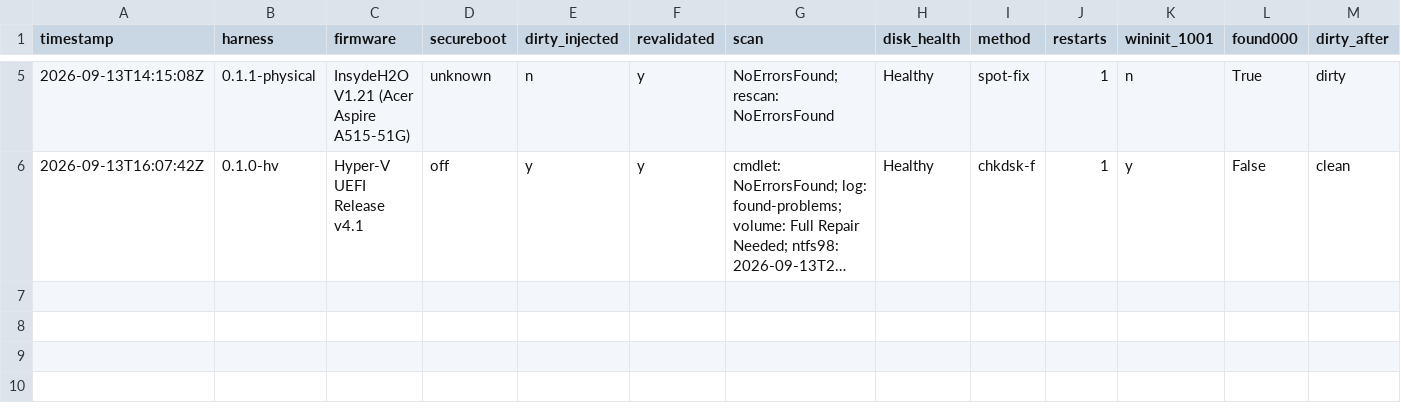
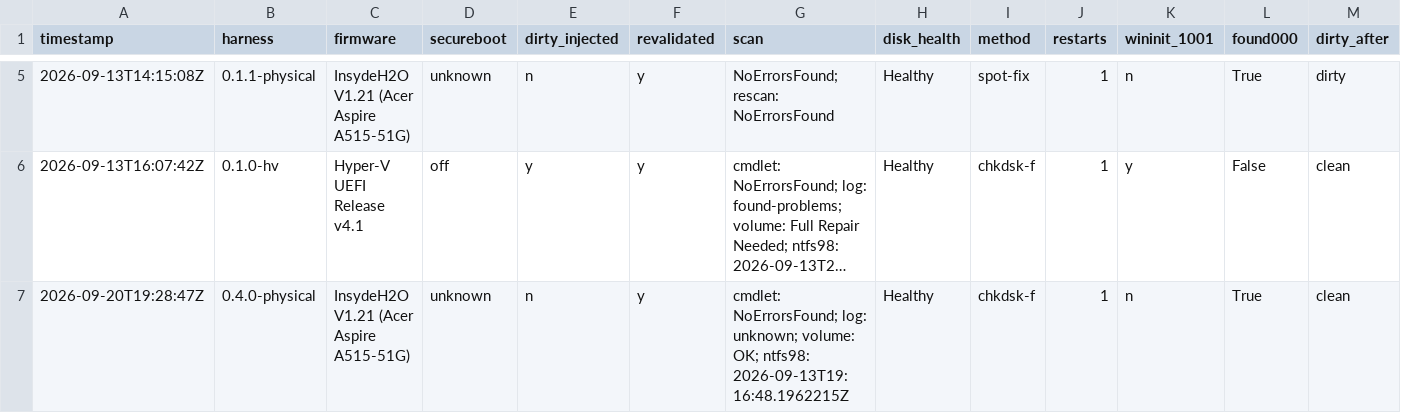
Before and after one commit to addlatt/upgrade_, a CSV file: docs/validation-results/r18-prologue.csv, drawn as a sheet; only a part is shown, gaps mark what is left out; long unchanged cells end in …; rows hold the shown columns only; the diff names each change by its address in the sheet, - before the commit and + after, or states it on an @@ line.

```diff
--- a/docs/validation-results/r18-prologue.csv
+++ b/docs/validation-results/r18-prologue.csv
+row 7: 2026-09-20T19:28:47Z | 0.4.0-physical | InsydeH2O V1.21 (Acer Aspire A515-51G) | unknown | n | y | cmdlet: NoErrorsFound; log: unknown; volume: OK; ntfs98: 2026-09-13T19:16:48.1962215Z | Healthy | chkdsk-f | 1 | n | True | clean
```
Also changed, not shown: 2 other files.
